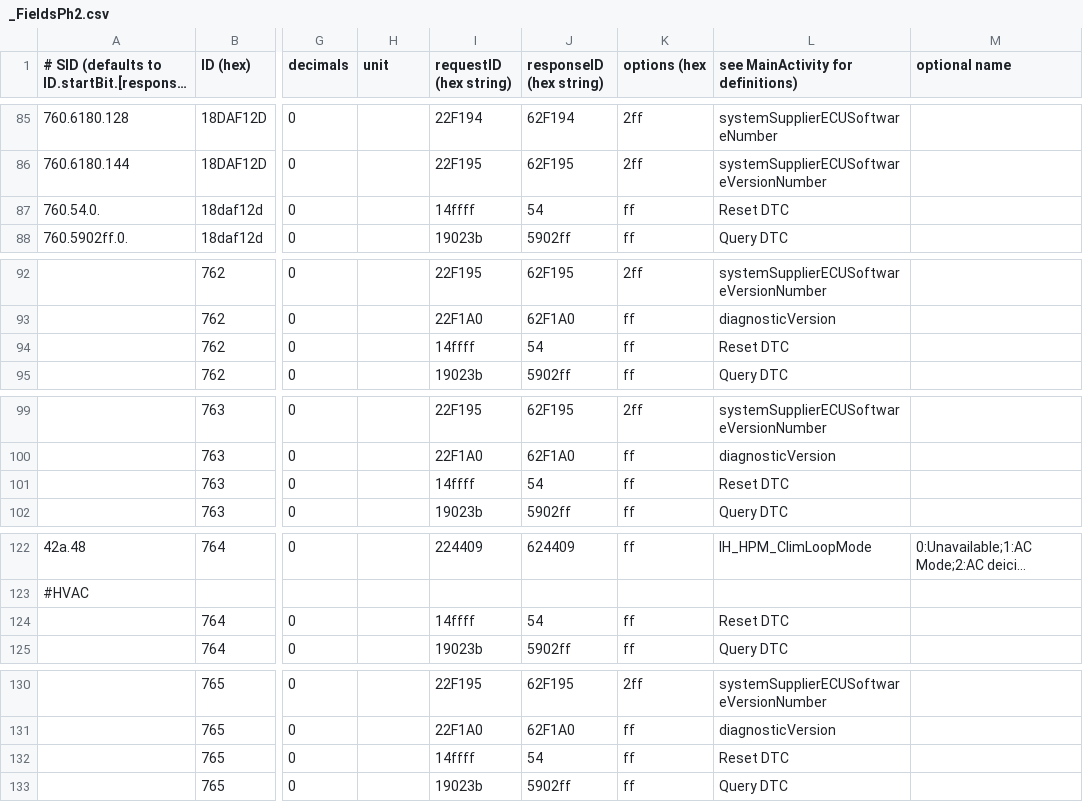
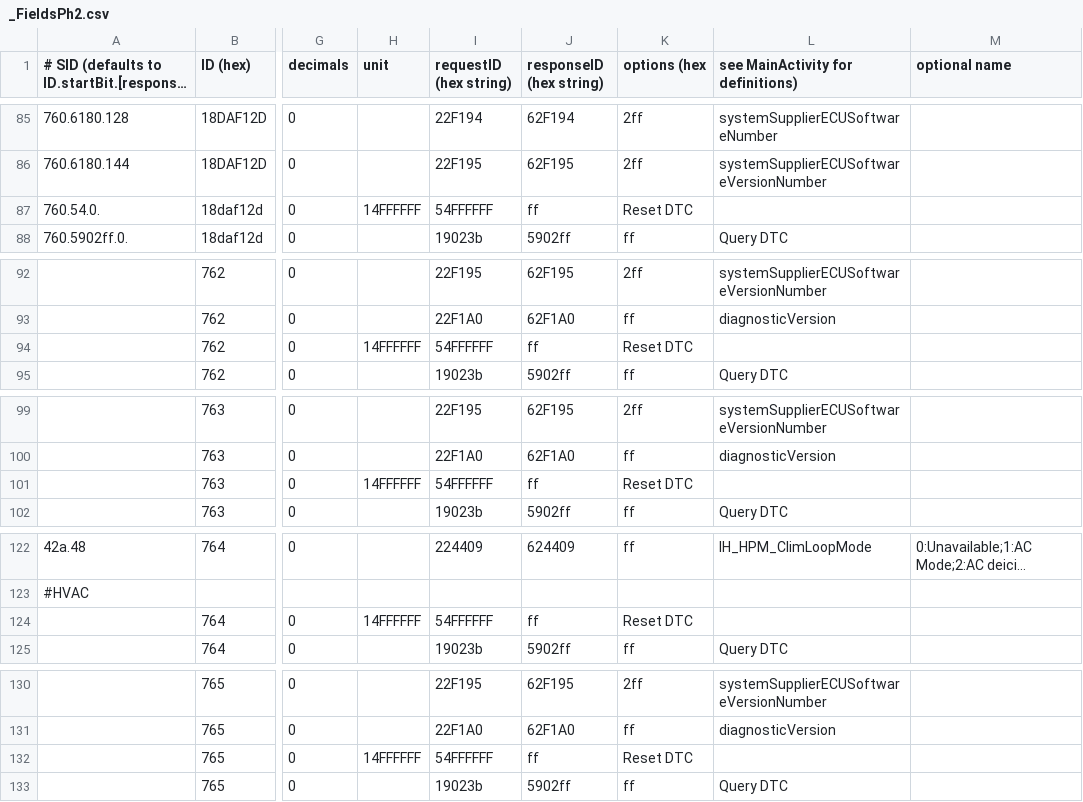
Before and after one commit to fesch/CanZE, a CSV file: app/src/main/assets/_FieldsPh2.csv, drawn as a sheet; only a part is shown, gaps mark what is left out; long unchanged cells end in …; the diff covers the shown part only; the diff names each change by its address in the sheet, - before the commit and + after, or states it on an @@ line.

Commit message:
Fix reset DTC in _FieldsPh2.csv. Thanks landswellsong

```diff
--- a/app/src/main/assets/_FieldsPh2.csv
+++ b/app/src/main/assets/_FieldsPh2.csv
-H87 (unit): (empty)
+H87 (unit): 14FFFFFF
-I87 (requestID (hex string)): 14ffff
+I87 (requestID (hex string)): 54FFFFFF
-J87 (responseID (hex string)): 54
+J87 (responseID (hex string)): ff
-K87 (options (hex): ff
+K87 (options (hex): Reset DTC
-L87: Reset DTC
+L87: (empty)
-H94 (unit): (empty)
+H94 (unit): 14FFFFFF
-I94 (requestID (hex string)): 14ffff
+I94 (requestID (hex string)): 54FFFFFF
-J94 (responseID (hex string)): 54
+J94 (responseID (hex string)): ff
-K94 (options (hex): ff
+K94 (options (hex): Reset DTC
-L94: Reset DTC
+L94: (empty)
-H101 (unit): (empty)
+H101 (unit): 14FFFFFF
-I101 (requestID (hex string)): 14ffff
+I101 (requestID (hex string)): 54FFFFFF
-J101 (responseID (hex string)): 54
+J101 (responseID (hex string)): ff
-K101 (options (hex): ff
+K101 (options (hex): Reset DTC
-L101: Reset DTC
+L101: (empty)
-H124 (unit): (empty)
+H124 (unit): 14FFFFFF
-I124 (requestID (hex string)): 14ffff
+I124 (requestID (hex string)): 54FFFFFF
-J124 (responseID (hex string)): 54
+J124 (responseID (hex string)): ff
-K124 (options (hex): ff
+K124 (options (hex): Reset DTC
-L124: Reset DTC
+L124: (empty)
-H132 (unit): (empty)
+H132 (unit): 14FFFFFF
-I132 (requestID (hex string)): 14ffff
+I132 (requestID (hex string)): 54FFFFFF
-J132 (responseID (hex string)): 54
+J132 (responseID (hex string)): ff
-K132 (options (hex): ff
+K132 (options (hex): Reset DTC
-L132: Reset DTC
+L132: (empty)
```
Also changed, not shown: 55 edited cells elsewhere in this file.
